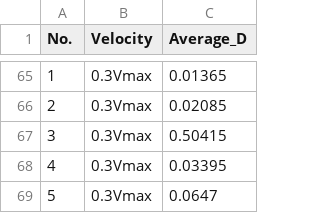
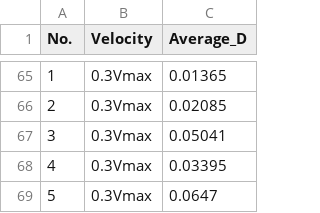
Before and after one commit to MHYZS/RF_data, a CSV file: D_related_to_volecity.csv, drawn as a sheet; only a part is shown, gaps mark what is left out.

Commit message:
Add files via upload

```diff
--- a/D_related_to_volecity.csv
+++ b/D_related_to_volecity.csv
@@ -66,3 +66,3 @@ No.,Velocity,Average_D
 2,0.3Vmax,0.02085
-3,0.3Vmax,0.50415
+3,0.3Vmax,0.05041
 4,0.3Vmax,0.03395
```
